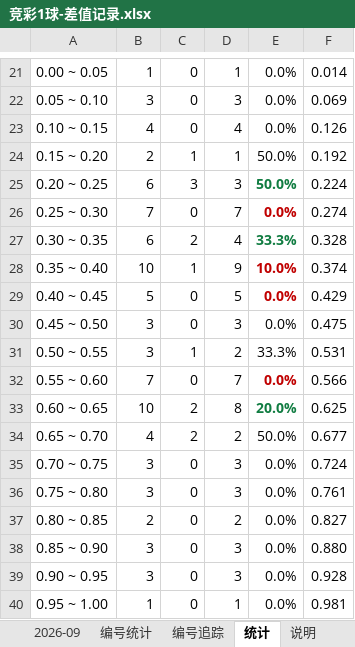
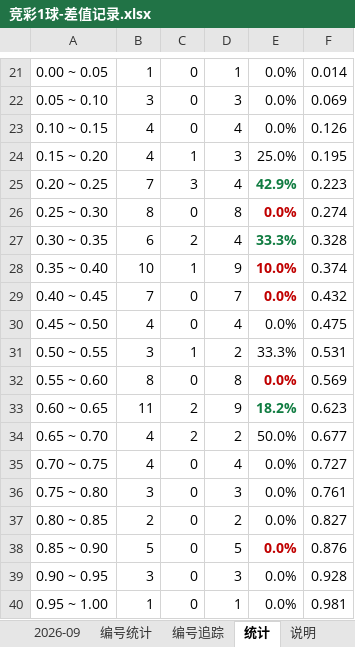
Before and after one commit to chuangyuyu/jingcai, an Excel workbook: docs/excel/竞彩1球-差值记录.xlsx, sheet 统计, drawn as a sheet; only a part is shown, gaps mark what is left out; values as stored, in another font and other column widths than the file's, no borders; the diff covers the shown part only; the diff names each change by its address in the sheet, - before the commit and + after, or states it on an @@ line.

```diff
--- a/docs/excel/竞彩1球-差值记录.xlsx (sheet 统计)
+++ b/docs/excel/竞彩1球-差值记录.xlsx (sheet 统计)
-B24: 2
+B24: 4
-D24: 1
+D24: 3
-E24: 50.0%
+E24: 25.0%
-F24: 0.192
+F24: 0.195
-B25: 6
+B25: 7
-D25: 3
+D25: 4
-E25: 50.0%
+E25: 42.9%
-F25: 0.224
+F25: 0.223
-B26: 7
+B26: 8
-D26: 7
+D26: 8
-B29: 5
+B29: 7
-D29: 5
+D29: 7
-F29: 0.429
+F29: 0.432
-B30: 3
+B30: 4
-D30: 3
+D30: 4
-B32: 7
+B32: 8
-D32: 7
+D32: 8
-F32: 0.566
+F32: 0.569
-B33: 10
+B33: 11
-D33: 8
+D33: 9
-E33: 20.0%
+E33: 18.2%
-F33: 0.625
+F33: 0.623
-B35: 3
+B35: 4
-D35: 3
+D35: 4
-F35: 0.724
+F35: 0.727
-B38: 3
+B38: 5
-D38: 3
+D38: 5
@@ E38 bold: off → on, text colour: black → #C00000 @@
-F38: 0.880
+F38: 0.876
```
Also changed, not shown: 26 edited cells elsewhere in this sheet, sheet 编号追踪, sheet 2026-09, sheet 编号统计, 5 other files.
